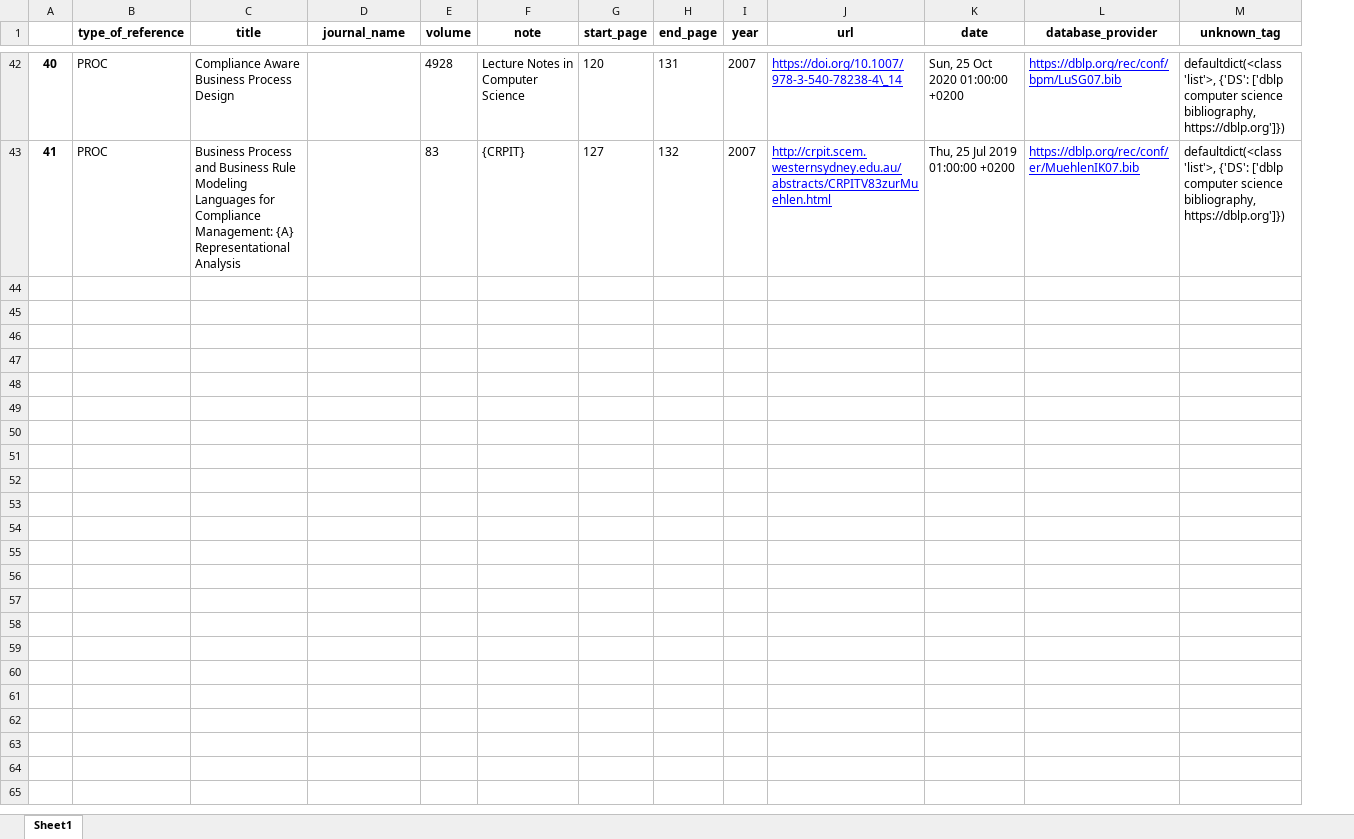
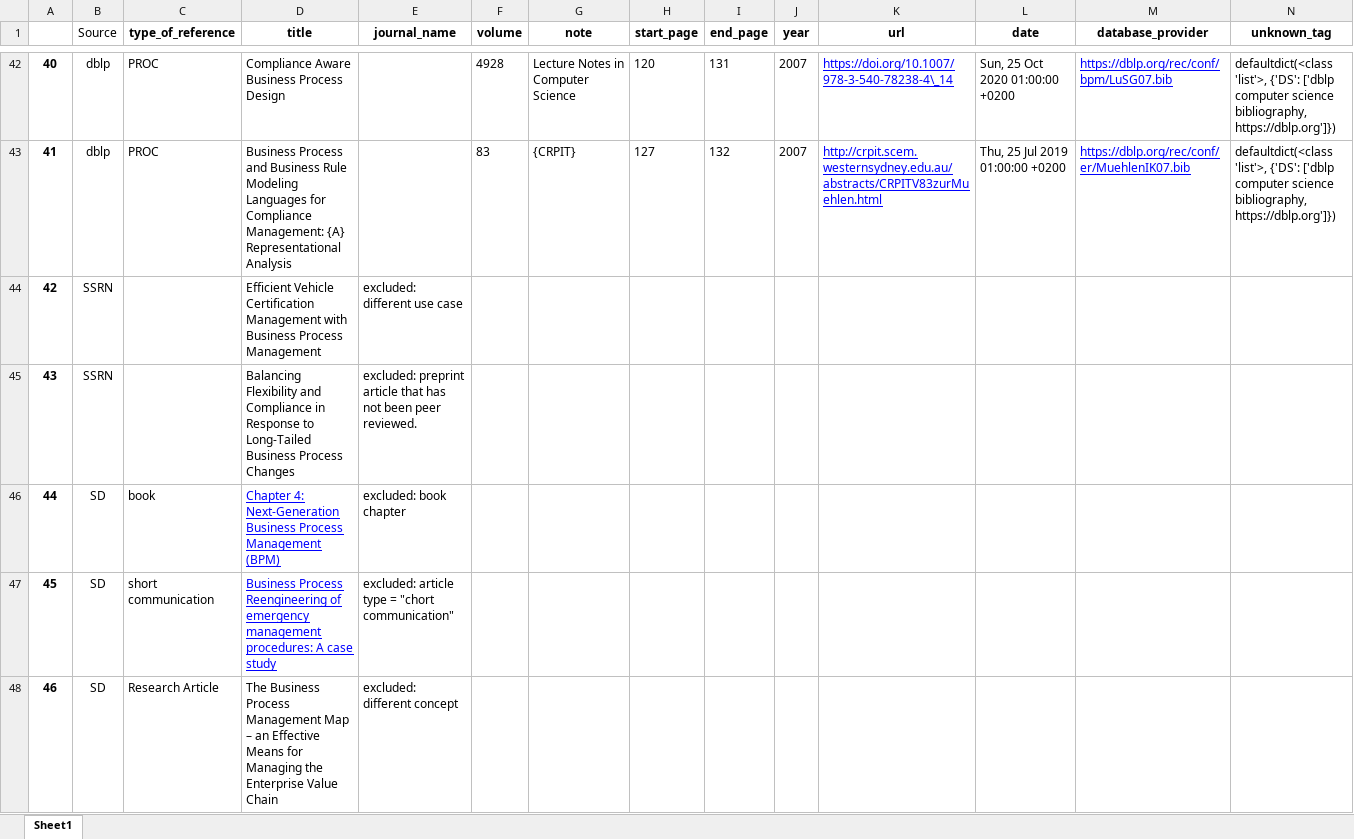
Before and after one commit to jan-ru/phd_kul, an Excel workbook: ris_files/result_set.xlsx, sheet Sheet1, drawn as a sheet; only a part is shown, gaps mark what is left out; values as stored, in another font and other column widths than the file's, no borders; rows hold the shown columns only; the diff covers the shown part only; the diff names each change by its address in the sheet, - before the commit and + after, or states it on an @@ line.

Commit message:
list1 & list2 completed

```diff
--- a/ris_files/result_set.xlsx (sheet Sheet1)
+++ b/ris_files/result_set.xlsx (sheet Sheet1)
+column B (Source), rows 42-43: dblp | dblp
+row 44: 42 | SSRN |  | Efficient Vehicle Certification Management with Business Process Management | excluded: different use case
+row 45: 43 | SSRN |  | Balancing Flexibility and Compliance in Response to Long-Tailed Business Process Changes | excluded: preprint article that has not been peer reviewed.
+row 46: 44 | SD | book | Chapter 4: Next-Generation Business Process Management (BPM) | excluded: book chapter
+row 47: 45 | SD | short communication | Business Process Reengineering of emergency management procedures: A case study | excluded: article type = "chort communication"
+row 48: 46 | SD | Research Article | The Business Process Management Map – an Effective Means for Managing the Enterprise Value Chain | excluded: different concept
```
Also changed, not shown: 15 added rows and cell formats elsewhere in this sheet, tables/slr_logbook.xlsx, 21 other files.
